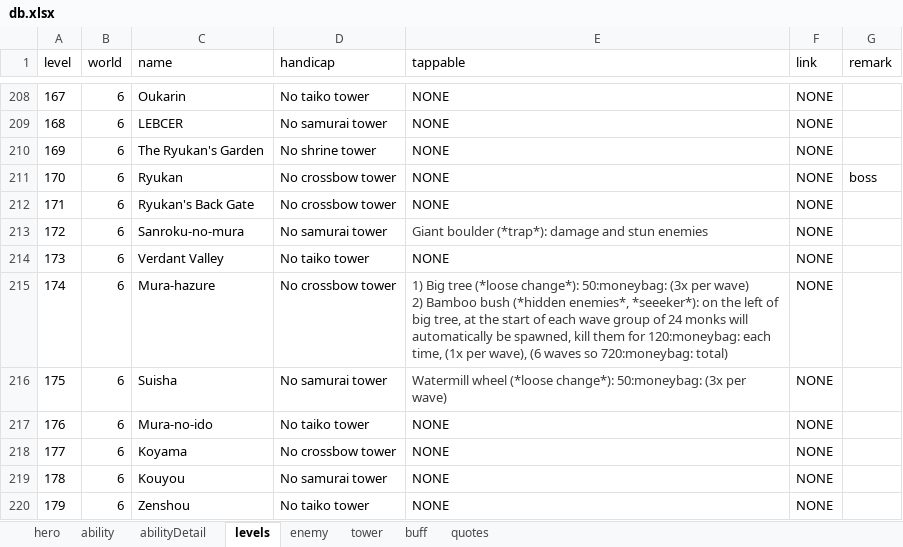
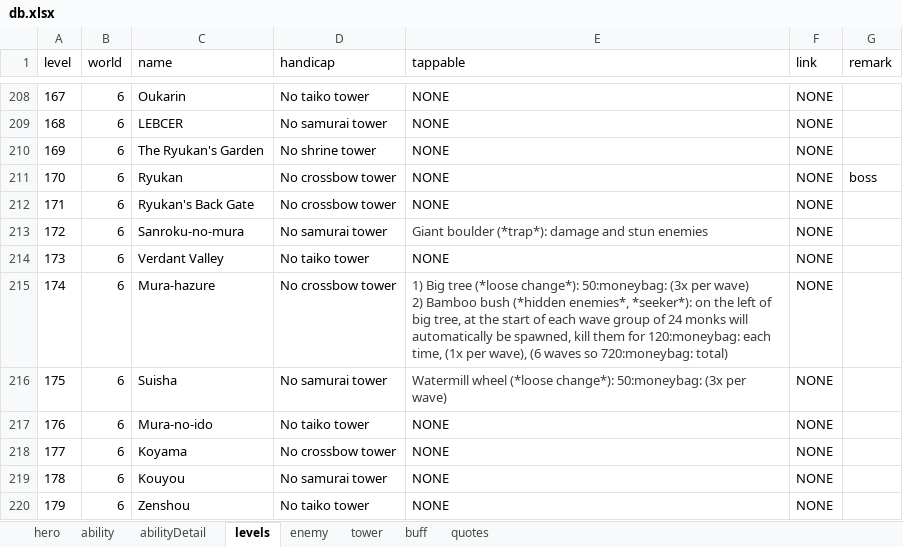
Before and after one commit to AlexP55/CyraBot, an Excel workbook: db/db.xlsx, sheet levels, drawn as a sheet; only a part is shown, gaps mark what is left out; values as stored, in another font and other column widths than the file's, no borders; the diff names each change by its address in the sheet, - before the commit and + after, or states it on an @@ line.

Commit message:
db level tappable update

```diff
--- a/db/db.xlsx (sheet levels)
+++ b/db/db.xlsx (sheet levels)
-E215 (tappable): …(*hidden enemies*, *seeeker*): on the…
+E215 (tappable): …(*hidden enemies*, *seeker*): on the…
```
